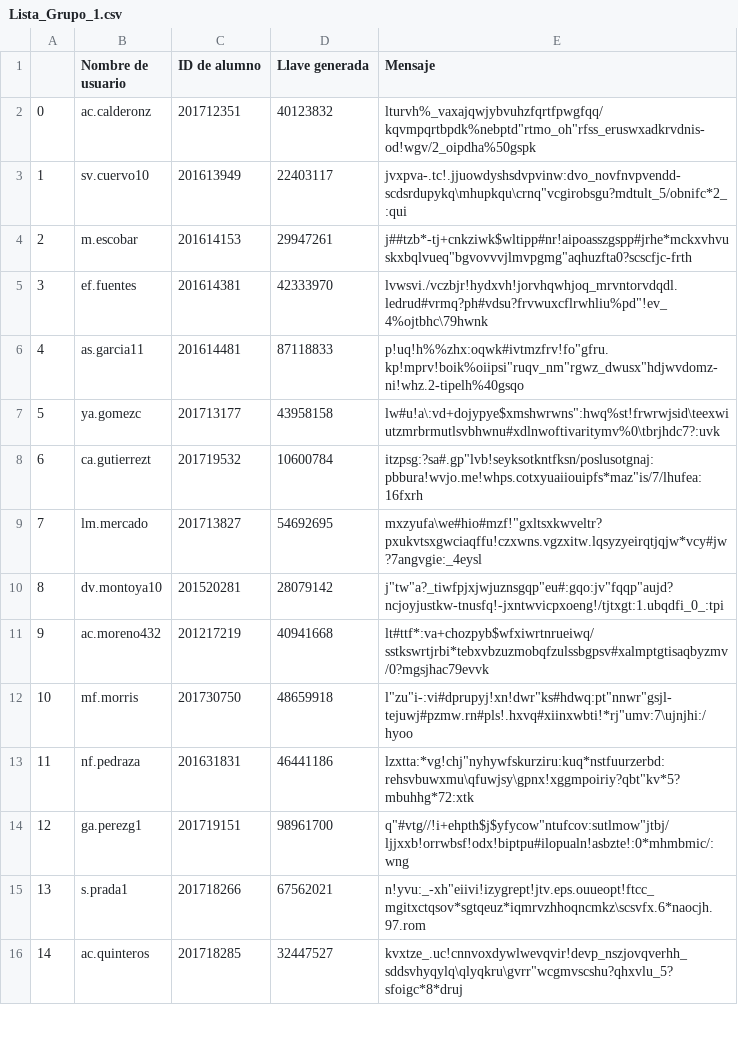
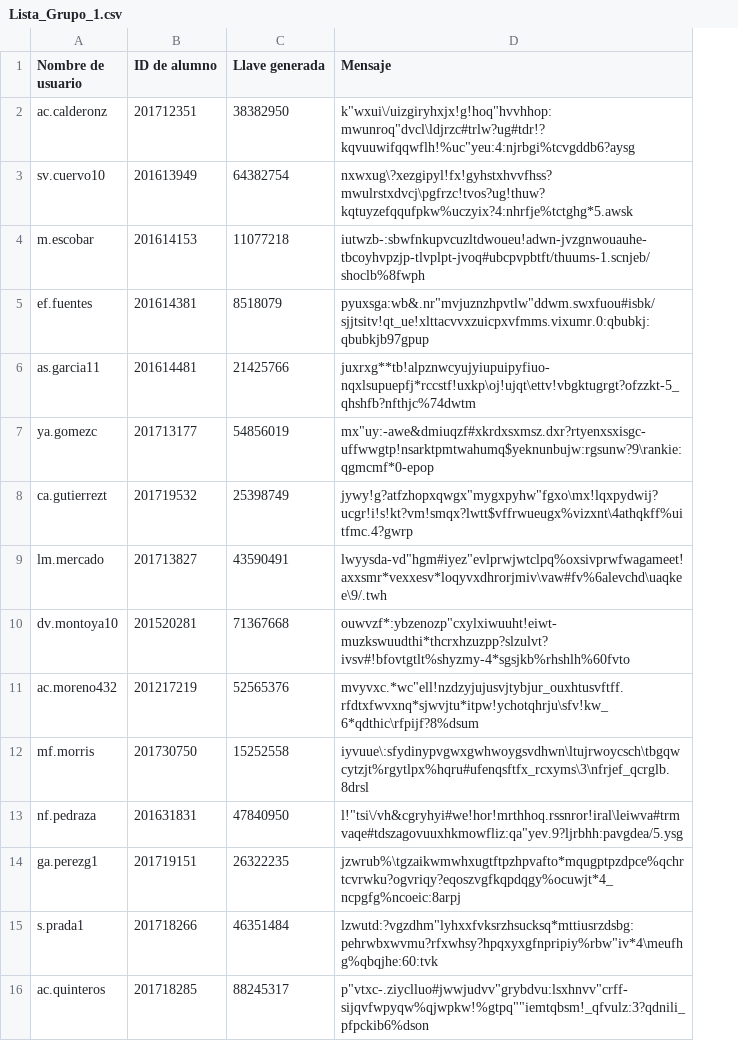
Before and after one commit to JoseMontanaC/Laboratorio-Metodos-Computacionales, a CSV file: 1/Lista_Grupo_1.csv, drawn as a sheet; only a part is shown; removed rows and columns are numbered as before the commit, all else as after; the diff covers the shown part only; the diff names each change by its address in the sheet, - before the commit and + after, or states it on an @@ line.

```diff
--- a/1/Lista_Grupo_1.csv
+++ b/1/Lista_Grupo_1.csv
-column A, rows 2-16: 0 | 1 | 2 | 3 | 4 | 5 | 6 | 7 | 8 | 9 | 10 | 11 | 12 | 13 | 14
-C2 (Llave generada): 40123832
+C2 (Llave generada): 38382950
-D2 (Mensaje): lturvh%_vaxajqwjybvuhzfqrtfpwgfqq/kqvmpqrtbpdk%nebptd"rtmo_oh"rfss_eruswxadkrvdnis-od!wgv/2_oipdha%50gspk
+D2 (Mensaje): k"wxui\/uizgiryhxjx!g!hoq"hvvhhop:mwunroq"dvcl\ldjrzc#trlw?ug#tdr!?kqvuuwifqqwflh!%uc"yeu:4:njrbgi%tcvgddb6?aysg
-C3 (Llave generada): 22403117
+C3 (Llave generada): 64382754
-D3 (Mensaje): jvxpva-.tc!.jjuowdyshsdvpvinw:dvo_novfnvpvendd-scdsrdupykq\mhupkqu\crnq"vcgirobsgu?mdtult_5/obnifc*2_:qui
+D3 (Mensaje): nxwxug\?xezgipyl!fx!gyhstxhvvfhss?mwulrstxdvcj\pgfrzc!tvos?ug!thuw?kqtuyzefqqufpkw%uczyix?4:nhrfje%tctghg*5.awsk
-C4 (Llave generada): 29947261
+C4 (Llave generada): 11077218
-D4 (Mensaje): j##tzb*-tj+cnkziwk$wltipp#nr!aipoasszgspp#jrhe*mckxvhvuskxbqlvueq"bgvovvvjlmvpgmg"aqhuzfta0?scscfjc-frth
+D4 (Mensaje): iutwzb-:sbwfnkupvcuzltdwoueu!adwn-jvzgnwouauhe-tbcoyhvpzjp-tlvplpt-jvoq#ubcpvpbtft/thuums-1.scnjeb/shoclb%8fwph
-C5 (Llave generada): 42333970
+C5 (Llave generada): 8518079
-D5 (Mensaje): lvwsvi./vczbjr!hydxvh!jorvhqwhjoq_mrvntorvdqdl.ledrud#vrmq?ph#vdsu?frvwuxcflrwhliu%pd"!ev_4%ojtbhc\79hwnk
+D5 (Mensaje): pyuxsga:wb&.nr"mvjuznzhpvtlw"ddwm.swxfuou#isbk/sjjtsitv!qt_ue!xlttacvvxzuicpxvfmms.vixumr.0:qbubkj:qbubkjb97gpup
-C6 (Llave generada): 87118833
+C6 (Llave generada): 21425766
-D6 (Mensaje): p!uq!h%%zhx:oqwk#ivtmzfrv!fo"gfru.kp!mprv!boik%oiipsi"ruqv_nm"rgwz_dwusx"hdjwvdomz-ni!whz.2-tipelh%40gsqo
+D6 (Mensaje): juxrxg**tb!alpznwcyujyiupuipyfiuo-nqxlsupuepfj*rccstf!uxkp\oj!ujqt\ettv!vbgktugrgt?ofzzkt-5_qhshfb?nfthjc%74dwtm
-C7 (Llave generada): 43958158
+C7 (Llave generada): 54856019
-D7 (Mensaje): lw#u!a\:vd+dojypye$xmshwrwns":hwq%st!frwrwjsid\teexwiutzmrbrmutlsvbhwnu#xdlnwoftivaritymv%0\tbrjhdc7?:uvk
+D7 (Mensaje): mx"uy:-awe&dmiuqzf#xkrdxsxmsz.dxr?rtyenxsxisgc-uffwwgtp!nsarktpmtwahumq$yeknunbujw:rgsunw?9\rankie:qgmcmf*0-epop
-C8 (Llave generada): 10600784
+C8 (Llave generada): 25398749
-D8 (Mensaje): itzpsg:?sa#.gp"lvb!seyksotkntfksn/poslusotgnaj:pbbura!wvjo.me!whps.cotxyuaiiouipfs*maz"is/7/lhufea:16fxrh
+D8 (Mensaje): jywy!g?atfzhopxqwgx"mygxpyhw"fgxo\mx!lqxpydwij?ucgr!i!s!kt?vm!smqx?lwtt$vffrwueugx%vizxnt\4athqkff%uitfmc.4?gwrp
-C9 (Llave generada): 54692695
+C9 (Llave generada): 43590491
-D9 (Mensaje): mxzyufa\we#hio#mzf!"gxltsxkwveltr?pxukvtsxgwciaqffu!czxwns.vgzxitw.lqsyzyeirqtjqjw*vcy#jw?7angvgie:_4eysl
+D9 (Mensaje): lwyysda-vd"hgm#iyez"evlprwjwtclpq%oxsivprwfwagameet!axxsmr*vexxesv*loqyvxdhrorjmiv\vaw#fv%6alevchd\uaqkee\9/.twh
-C10 (Llave generada): 28079142
+C10 (Llave generada): 71367668
-D10 (Mensaje): j"tw"a?_tiwfpjxjwjuznsgqp"eu#:gqo:jv"fqqp"aujd?ncjoyjustkw-tnusfq!-jxntwvicpxoeng!/tjtxgt:1.ubqdfi_0_:tpi
+D10 (Mensaje): ouwvzf*:ybzenozp"cxylxiwuuht!eiwt-muzkswuudthi*thcrxhzuzpp?slzulvt?ivsv#!bfovtgtlt%shyzmy-4*sgsjkb%rhshlh%60fvto
-C11 (Llave generada): 40941668
+C11 (Llave generada): 52565376
-D11 (Mensaje): lt#ttf*:va+chozpyb$wfxiwrtnrueiwq/sstkswrtjrbi*tebxvbzuzmobqfzulssbgpsv#xalmptgtisaqbyzmv/0?mgsjhac79evvk
+D11 (Mensaje): mvyvxc.*wc"ell!nzdzyjujusvjtybjur_ouxhtusvftff.rfdtxfwvxnq*sjwvjtu*itpw!ychotqhrju\sfv!kw_6*qdthic\rfpijf?8%dsum
-C12 (Llave generada): 48659918
+C12 (Llave generada): 15252558
-D12 (Mensaje): l"zu"i-:vi#dprupyj!xn!dwr"ks#hdwq:pt"nnwr"gsjl-tejuwj#pzmw.rn#pls!.hxvq#xiinxwbti!*rj"umv:7\ujnjhi:/hyoo
+D12 (Mensaje): iyvuue\:sfydinypvgwxgwhwoygsvdhwn\ltujrwoycsch\tbgqwcytzjt%rgytlpx%hqru#ufenqsftfx_rcxyms\3\nfrjef_qcrglb.8drsl
-C13 (Llave generada): 46441186
+C13 (Llave generada): 47840950
-D13 (Mensaje): lzxtta:*vg!chj"nyhywfskurziru:kuq*nstfuurzerbd:rehsvbuwxmu\qfuwjsy\gpnx!xggmpoiriy?qbt"kv*5?mbuhhg*72:xtk
+D13 (Mensaje): l!"tsi\/vh&cgryhyi#we!hor!mrthhoq.rssnror!iral\leiwva#trmvaqe#tdszagovuuxhkmowfliz:qa"yev.9?ljrbhh:pavgdea/5.ysg
-C14 (Llave generada): 98961700
+C14 (Llave generada): 26322235
-D14 (Mensaje): q"#vtg//!i+ehpth$j$yfycow"ntufcov:sutlmow"jtbj/ljjxxb!orrwbsf!odx!biptpu#ilopualn!asbzte!:0*mhmbmic/:wng
+D14 (Mensaje): jzwrub%\tgzaikwmwhxugtftpzhpvafto*mqugptpzdpce%qchrtcvrwku?ogvriqy?eqoszvgfkqpdqgy%ocuwjt*4_ncpgfg%ncoeic:8arpj
-C15 (Llave generada): 67562021
+C15 (Llave generada): 46351484
-D15 (Mensaje): n!yvu:_-xh"eiivi!izygrept!jtv.eps.ouueopt!ftcc_mgitxctqsov*sgtqeuz*iqmrvzhhoqncmkz\scsvfx.6*naocjh.97.rom
+D15 (Mensaje): lzwutd:?vgzdhm"lyhxxfvksrzhsucksq*mttiusrzdsbg:pehrwbxwvmu?rfxwhsy?hpqxyxgfnpripiy%rbw"iv*4\meufhg%qbqjhe:60:tvk
-C16 (Llave generada): 32447527
+C16 (Llave generada): 88245317
-D16 (Mensaje): kvxtze_.uc!cnnvoxdywlwevqvir!devp_nszjovqverhh_sddsvhyqylq\qlyqkru\gvrr"wcgmvscshu?qhxvlu_5?sfoigc*8*druj
+D16 (Mensaje): p"vtxc-.ziyclluo#jwwjudvv"grybdvu:lsxhnvv"crff-sijqvfwpyqw%qjwpkw!%gtpq""iemtqbsm!_qfvulz:3?qdnili_pfpckib6%dson
```
Also changed, not shown: 10 edited cells elsewhere in this file, 2/Lista_Grupo_2.csv.
